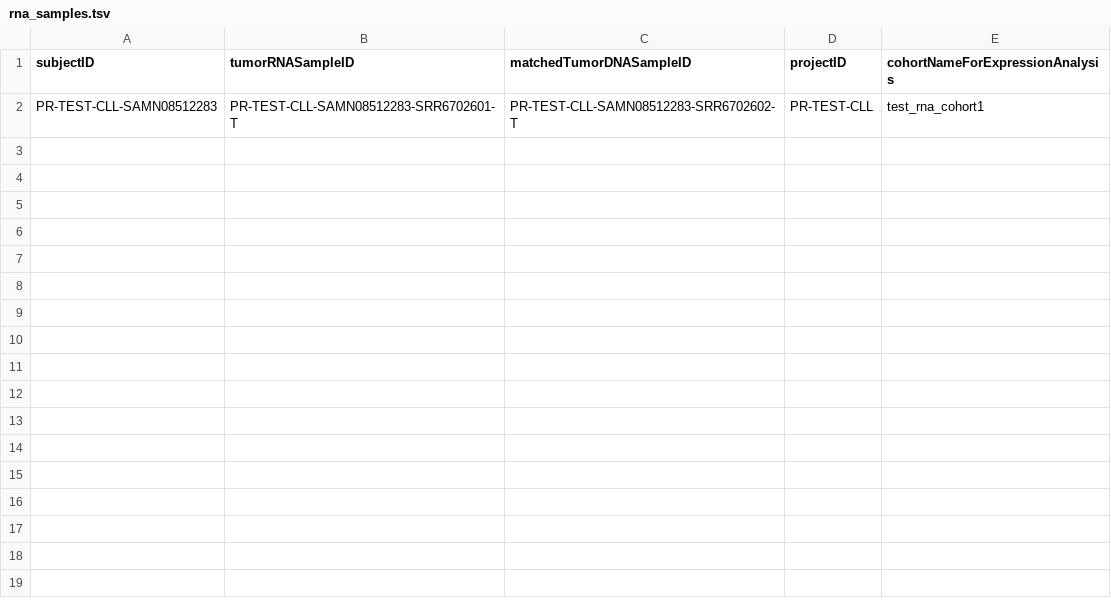
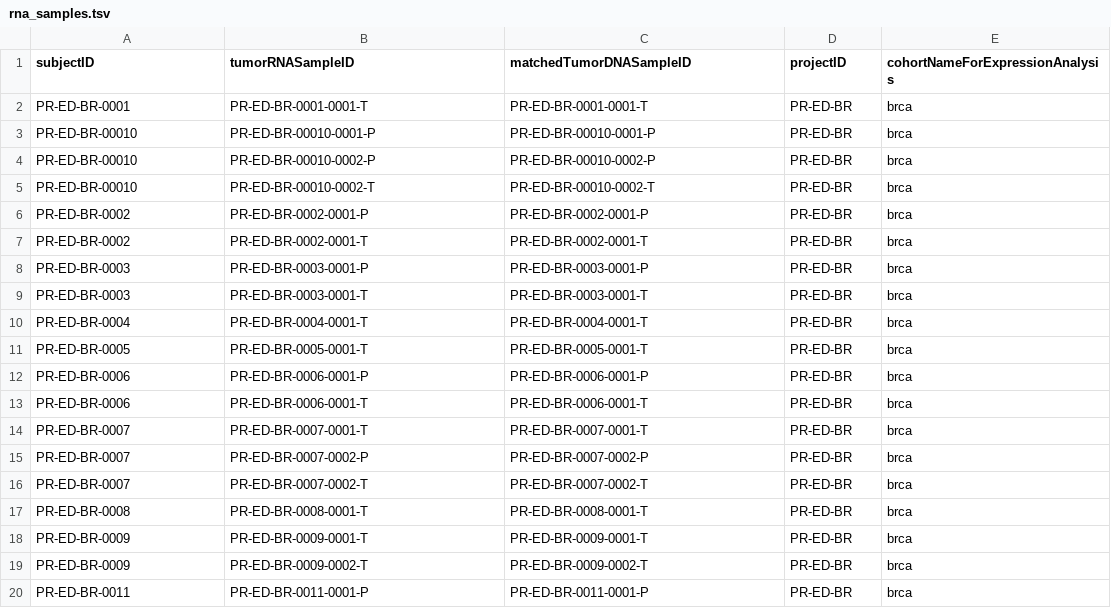
Before and after one commit to nodrogluap/tamor, a TSV file: config/rna_samples.tsv, drawn as a sheet; only a part is shown; removed rows and columns are numbered as before the commit, all else as after; the diff covers the shown part only; the diff names each change by its address in the sheet, - before the commit and + after, or states it on an @@ line.

```diff
--- a/config/rna_samples.tsv
+++ b/config/rna_samples.tsv
-row 2: PR-TEST-CLL-SAMN08512283 | PR-TEST-CLL-SAMN08512283-SRR6702601-T | PR-TEST-CLL-SAMN08512283-SRR6702602-T | PR-TEST-CLL | test_rna_cohort1
+row 2: PR-ED-BR-0001 | PR-ED-BR-0001-0001-T | PR-ED-BR-0001-0001-T | PR-ED-BR | brca
+row 3: PR-ED-BR-00010 | PR-ED-BR-00010-0001-P | PR-ED-BR-00010-0001-P | PR-ED-BR | brca
+row 4: PR-ED-BR-00010 | PR-ED-BR-00010-0002-P | PR-ED-BR-00010-0002-P | PR-ED-BR | brca
+row 5: PR-ED-BR-00010 | PR-ED-BR-00010-0002-T | PR-ED-BR-00010-0002-T | PR-ED-BR | brca
+row 6: PR-ED-BR-0002 | PR-ED-BR-0002-0001-P | PR-ED-BR-0002-0001-P | PR-ED-BR | brca
+row 7: PR-ED-BR-0002 | PR-ED-BR-0002-0001-T | PR-ED-BR-0002-0001-T | PR-ED-BR | brca
+row 8: PR-ED-BR-0003 | PR-ED-BR-0003-0001-P | PR-ED-BR-0003-0001-P | PR-ED-BR | brca
+row 9: PR-ED-BR-0003 | PR-ED-BR-0003-0001-T | PR-ED-BR-0003-0001-T | PR-ED-BR | brca
+row 10: PR-ED-BR-0004 | PR-ED-BR-0004-0001-T | PR-ED-BR-0004-0001-T | PR-ED-BR | brca
+row 11: PR-ED-BR-0005 | PR-ED-BR-0005-0001-T | PR-ED-BR-0005-0001-T | PR-ED-BR | brca
+row 12: PR-ED-BR-0006 | PR-ED-BR-0006-0001-P | PR-ED-BR-0006-0001-P | PR-ED-BR | brca
+row 13: PR-ED-BR-0006 | PR-ED-BR-0006-0001-T | PR-ED-BR-0006-0001-T | PR-ED-BR | brca
+row 14: PR-ED-BR-0007 | PR-ED-BR-0007-0001-T | PR-ED-BR-0007-0001-T | PR-ED-BR | brca
+row 15: PR-ED-BR-0007 | PR-ED-BR-0007-0002-P | PR-ED-BR-0007-0002-P | PR-ED-BR | brca
+row 16: PR-ED-BR-0007 | PR-ED-BR-0007-0002-T | PR-ED-BR-0007-0002-T | PR-ED-BR | brca
+row 17: PR-ED-BR-0008 | PR-ED-BR-0008-0001-T | PR-ED-BR-0008-0001-T | PR-ED-BR | brca
+row 18: PR-ED-BR-0009 | PR-ED-BR-0009-0001-T | PR-ED-BR-0009-0001-T | PR-ED-BR | brca
+row 19: PR-ED-BR-0009 | PR-ED-BR-0009-0002-T | PR-ED-BR-0009-0002-T | PR-ED-BR | brca
+row 20: PR-ED-BR-0011 | PR-ED-BR-0011-0001-P | PR-ED-BR-0011-0001-P | PR-ED-BR | brca
```
Also changed, not shown: 13 added rows elsewhere in this file, config/dna_samples.tsv, 3 other files.
